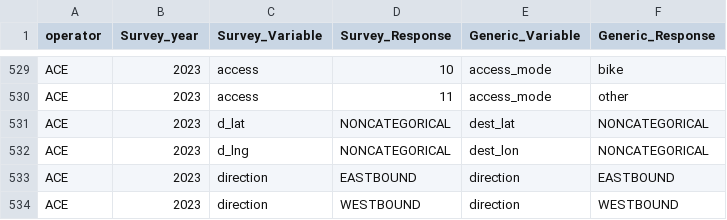
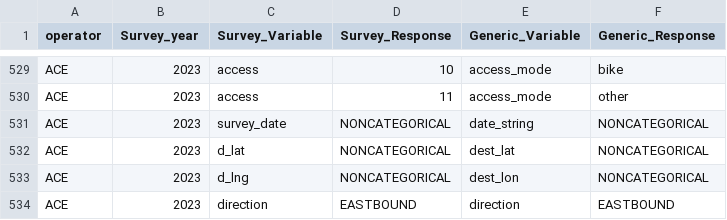
Before and after one commit to BayAreaMetro/transit-passenger-surveys, a CSV file: make-uniform/production/Dictionary_for_Standard_Database.csv, drawn as a sheet; only a part is shown, gaps mark what is left out; the shorter side is filled out with more unchanged rows.

Commit message:
Add survey_date and fix year born

```diff
--- a/make-uniform/production/Dictionary_for_Standard_Database.csv
+++ b/make-uniform/production/Dictionary_for_Standard_Database.csv
@@ -530,2 +530,3 @@ ACE,2023,access,10,access_mode,bike
 ACE,2023,access,11,access_mode,other
+ACE,2023,survey_date,NONCATEGORICAL,date_string,NONCATEGORICAL
 ACE,2023,d_lat,NONCATEGORICAL,dest_lat,NONCATEGORICAL
```
Also changed, not shown: 1 other file.
